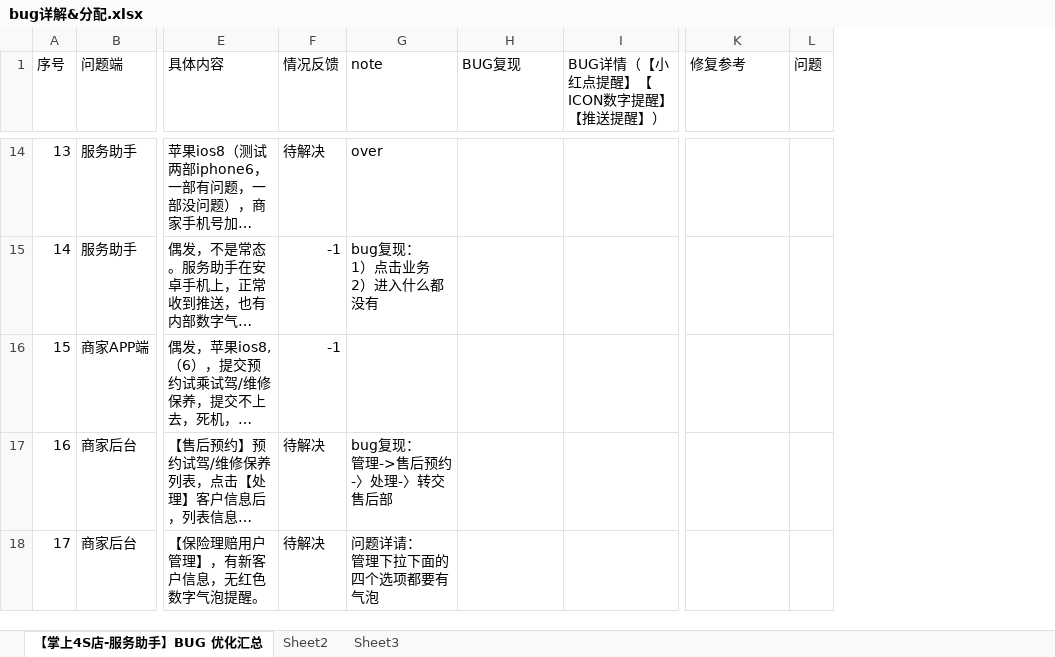
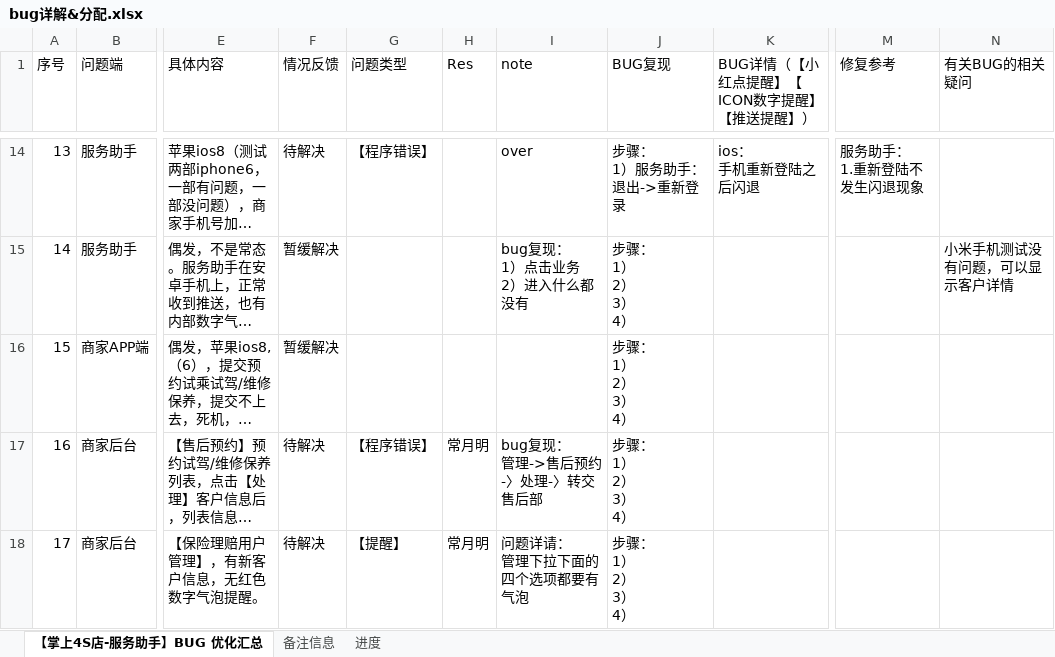
Before and after one commit to SophiaXun/LinghangCar, an Excel workbook: bug详解&分配.xlsx, sheet 【掌上4S店-服务助手】BUG 优化汇总, drawn as a sheet; only a part is shown, gaps mark what is left out; long unchanged cells end in …; values as stored, in another font and other column widths than the file's, no cell formats; removed rows and columns are numbered as before the commit, all else as after; ↵ is a line break in a cell; the diff covers the shown part only; the diff names each change by its address in the sheet, - before the commit and + after, or states it on an @@ line.

```diff
--- a/bug详解&分配.xlsx (sheet 【掌上4S店-服务助手】BUG 优化汇总)
+++ b/bug详解&分配.xlsx (sheet 【掌上4S店-服务助手】BUG 优化汇总)
-sheet tab: Sheet2
+sheet tab: 备注信息
-sheet tab: Sheet3
+sheet tab: 进度
+column G (问题类型), rows 14-18: 【程序错误】 |  |  | 【程序错误】 | 【提醒】
+column H (Res), rows 17-18: 常月明 | 常月明
-column L (问题), empty
+column N (有关BUG的相关疑问), row 15: 小米手机测试没有问题，可以显示客户详情
-J14 (BUG复现): (empty)
+J14 (BUG复现): 步骤： ↵ 1）服务助手：退出->重新登录
-K14 (BUG详情（【小红点提醒】【ICON数字提醒】【推送提醒】）): (empty)
+K14 (BUG详情（【小红点提醒】【ICON数字提醒】【推送提醒】）): ios： ↵ 手机重新登陆之后闪退
-M14 (修复参考): (empty)
+M14 (修复参考): 服务助手： ↵ 1.重新登陆不发生闪退现象
-F15:F16 (情况反馈): -1
+F15:F16 (情况反馈): 暂缓解决
-J15:J18 (BUG复现): (empty)
+J15:J18 (BUG复现): 步骤： ↵ 1） ↵ 2） ↵ 3） ↵ 4）
```
Also changed, not shown: 39 edited cells and merged cells elsewhere in this sheet, sheet 备注信息, sheet 进度, cell formats, 13 other files.
